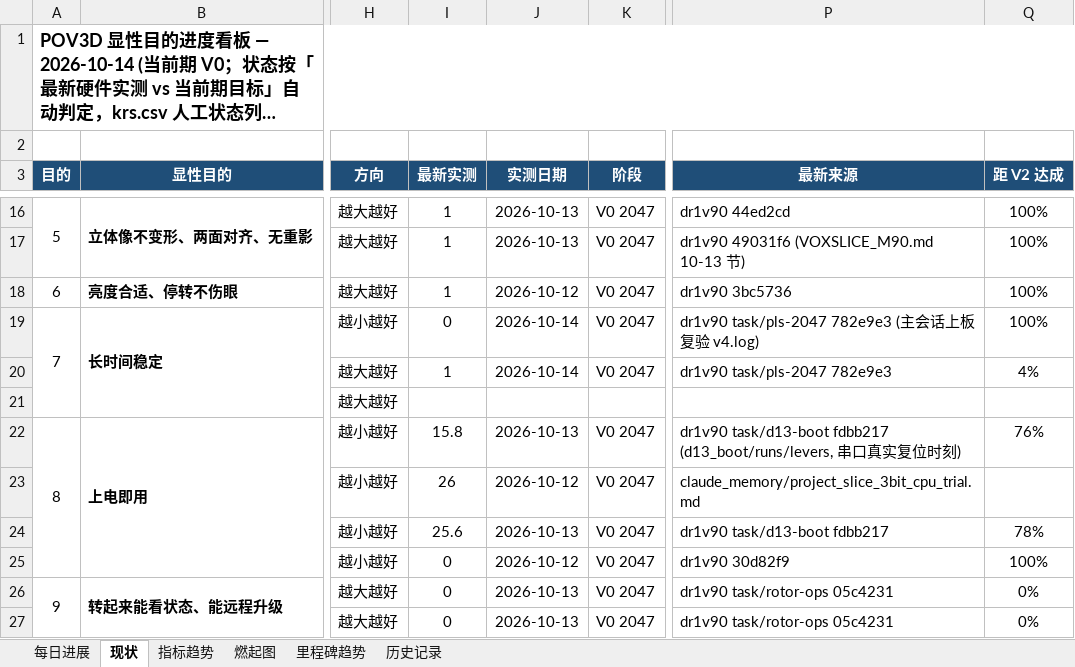
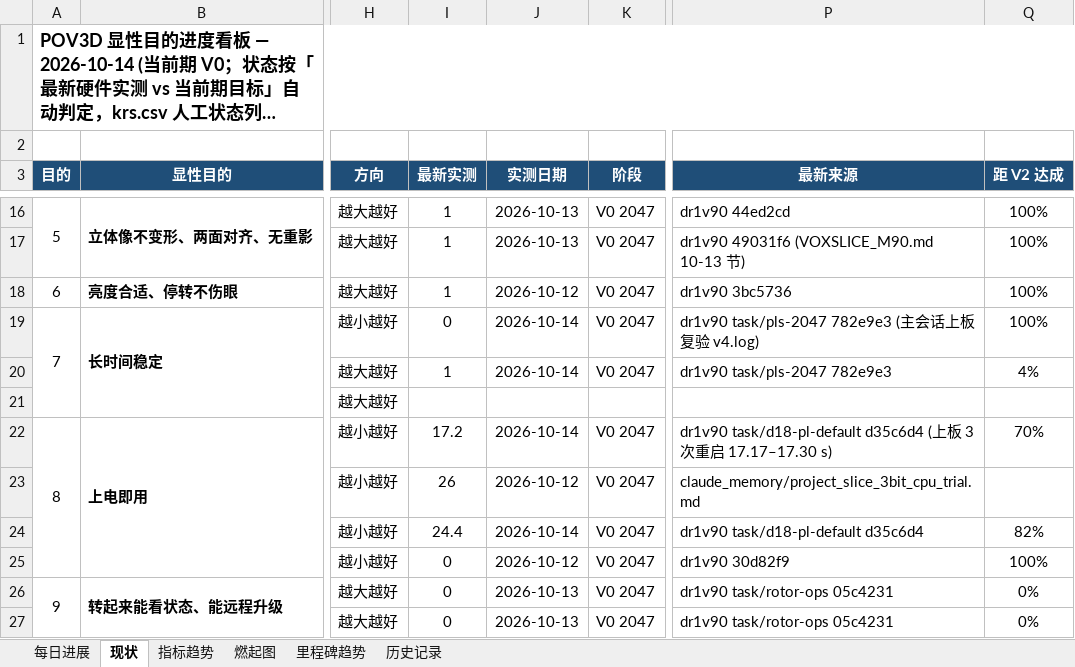
Before and after one commit to kiujkiu/zynq_pov, an Excel workbook: docs/progress/显性目的进度_2026-10-14.xlsx, sheet 现状, drawn as a sheet; only a part is shown, gaps mark what is left out; long unchanged cells end in …; values as stored, in another font and other column widths than the file's, no borders; the diff names each change by its address in the sheet, - before the commit and + after, or states it on an @@ line.

```diff
--- a/docs/progress/显性目的进度_2026-10-14.xlsx (sheet 现状)
+++ b/docs/progress/显性目的进度_2026-10-14.xlsx (sheet 现状)
-I22 (最新实测): 15.8
+I22 (最新实测): 17.2
-J22 (实测日期): 2026-10-13
+J22 (实测日期): 2026-10-14
-P22 (最新来源): dr1v90 task/d13-boot fdbb217 (d13_boot/runs/levers, 串口真实复位时刻)
+P22 (最新来源): dr1v90 task/d18-pl-default d35c6d4 (上板 3 次重启 17.17–17.30 s)
-Q22 (距 V2 达成): 76%
+Q22 (距 V2 达成): 70%
-I24 (最新实测): 25.6
+I24 (最新实测): 24.4
-J24 (实测日期): 2026-10-13
+J24 (实测日期): 2026-10-14
-P24 (最新来源): dr1v90 task/d13-boot fdbb217
+P24 (最新来源): dr1v90 task/d18-pl-default d35c6d4
-Q24 (距 V2 达成): 78%
+Q24 (距 V2 达成): 82%
```
Also changed, not shown: sheet 每日进展, sheet 历史记录, sheet 指标趋势, sheet 燃起图, charts or pictures, 8 other files.
